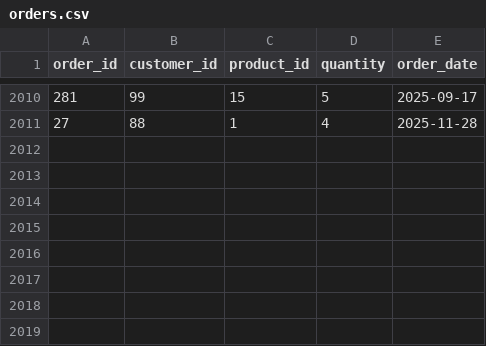
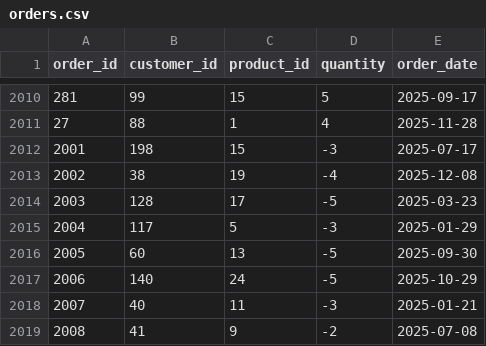
Before and after one commit to exist-ty/etl-portfolio, a CSV file: data/raw/orders.csv, drawn as a sheet; only a part is shown, gaps mark what is left out.

Commit message:
Add data-quality filtering: clean_customers(), negative-quantity guard, tests
clean_orders() now also drops non-positive quantity rows, and a new
clean_customers() drops rows with malformed/missing email or duplicate
customer_id. generate_data.py injects these defects additively (new ids,
appended after shuffle) so the previously-valid 200 customers / 1985 orders
stay byte-identical after regeneration, and downstream repos' already-
published metrics aren't invalidated. tests/test_data_quality.py validates
the filtering against the real generated dataset, not toy fixtures.

```diff
--- a/data/raw/orders.csv
+++ b/data/raw/orders.csv
@@ -2011 +2011,9 @@ order_id,customer_id,product_id,quantity,order_date
 27,88,1,4,2025-11-28
+2001,198,15,-3,2025-07-17
+2002,38,19,-4,2025-12-08
+2003,128,17,-5,2025-03-23
+2004,117,5,-3,2025-01-29
+2005,60,13,-5,2025-09-30
+2006,140,24,-5,2025-10-29
+2007,40,11,-3,2025-01-21
+2008,41,9,-2,2025-07-08
```
Also changed, not shown: data/raw/customers.csv, 5 other files.
